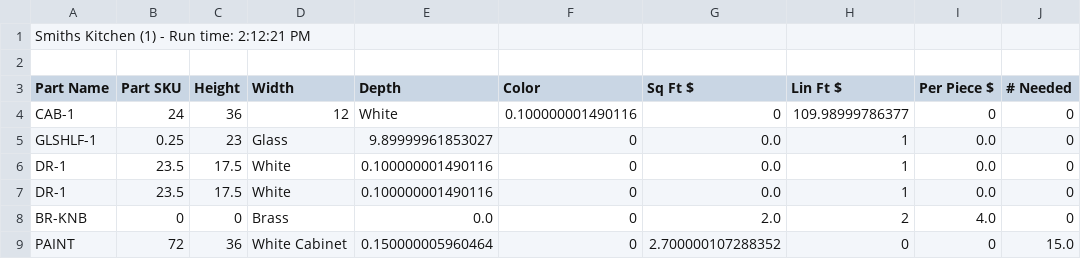
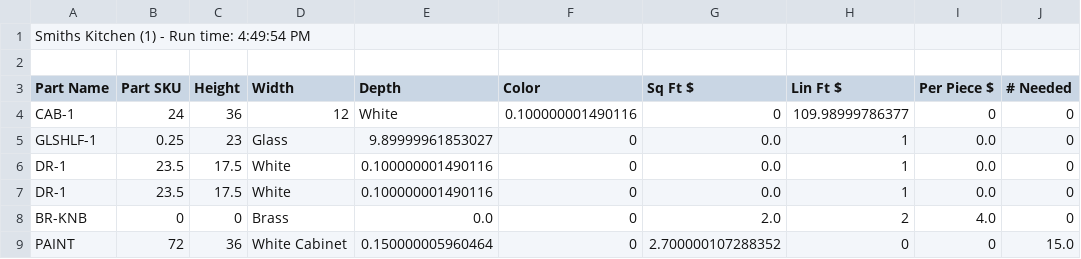
Before and after one commit to KKDinev20/Refactoring-to-C-Sharp-SOLID, a CSV file: MegaPricer/bin/Debug/net7.0/Orders.csv, drawn as a sheet; only a part is shown; the diff names each change by its address in the sheet, - before the commit and + after, or states it on an @@ line.

```diff
--- a/MegaPricer/bin/Debug/net7.0/Orders.csv
+++ b/MegaPricer/bin/Debug/net7.0/Orders.csv
-A1 (Part Name): Smiths Kitchen (1) - Run time: 2:12:21 PM
+A1 (Part Name): Smiths Kitchen (1) - Run time: 4:49:54 PM
```
Also changed, not shown: 18 other files.
